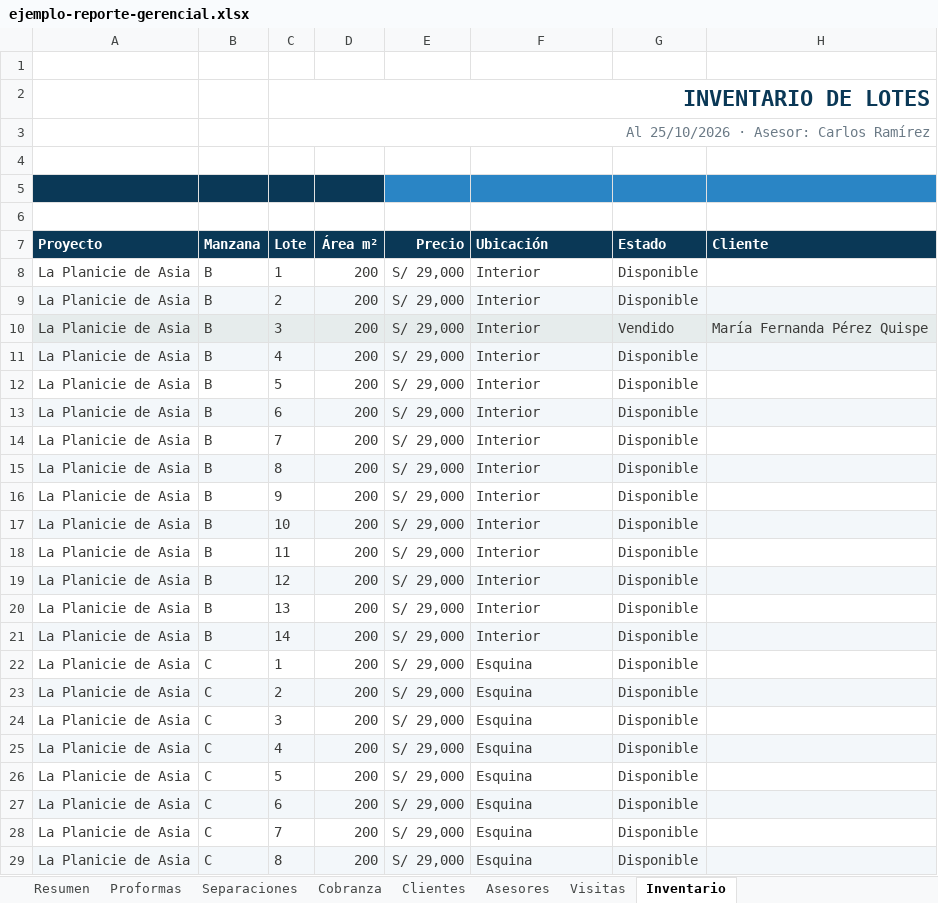
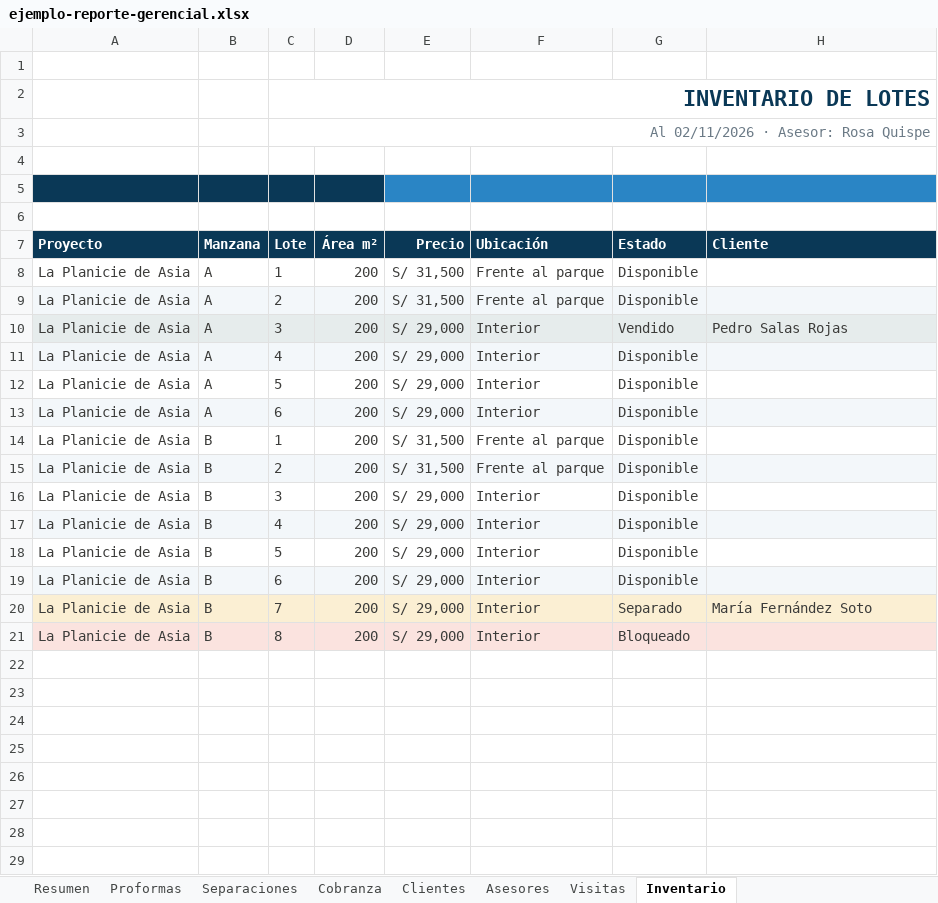
Before and after one commit to pedrojoseandrade84-star/VIVALDI, an Excel workbook: entregables/software/ejemplos-excel/ejemplo-reporte-gerencial.xlsx, sheet Inventario, drawn as a sheet; values as stored, in another font and other column widths than the file's, no borders; charts and pictures not drawn; removed rows and columns are numbered as before the commit, all else as after; the diff names each change by its address in the sheet, - before the commit and + after, or states it on an @@ line.

```diff
--- a/entregables/software/ejemplos-excel/ejemplo-reporte-gerencial.xlsx (sheet Inventario)
+++ b/entregables/software/ejemplos-excel/ejemplo-reporte-gerencial.xlsx (sheet Inventario)
-C3 (Lote): Al 25/10/2026 · Asesor: Carlos Ramírez
+C3 (Lote): Al 02/11/2026 · Asesor: Rosa Quispe
+row 8: La Planicie de Asia | A | 1 | 200 | S/ 31,500 | Frente al parque | Disponible
+row 9: La Planicie de Asia | A | 2 | 200 | S/ 31,500 | Frente al parque | Disponible
+row 10: La Planicie de Asia | A | 3 | 200 | S/ 29,000 | Interior | Vendido | Pedro Salas Rojas
+row 11: La Planicie de Asia | A | 4 | 200 | S/ 29,000 | Interior | Disponible
+row 12: La Planicie de Asia | A | 5 | 200 | S/ 29,000 | Interior | Disponible
+row 13: La Planicie de Asia | A | 6 | 200 | S/ 29,000 | Interior | Disponible
-E14:E15 (Precio): S/ 29,000
+E14:E15 (Precio): S/ 31,500
-F14:F15 (Ubicación): Interior
+F14:F15 (Ubicación): Frente al parque
-A16:H16 fill: #E6ECEC
+A16:H16 fill: none
-G16 (Estado): Vendido
+G16 (Estado): Disponible
-H16 (Cliente): María Fernanda Pérez Quispe
+H16 (Cliente): (empty)
-A20:H20 fill: none
+A20:H20 fill: #FBEFD3
-G20 (Estado): Disponible
+G20 (Estado): Separado
-H20 (Cliente): (empty)
+H20 (Cliente): María Fernández Soto
-A21:H21 fill: #F3F7FA
+A21:H21 fill: #FBE3DF
-G21 (Estado): Disponible
+G21 (Estado): Bloqueado
-row 16: La Planicie de Asia | B | 9 | 200 | S/ 29,000 | Interior | Disponible
-row 17: La Planicie de Asia | B | 10 | 200 | S/ 29,000 | Interior | Disponible
-row 18: La Planicie de Asia | B | 11 | 200 | S/ 29,000 | Interior | Disponible
-row 19: La Planicie de Asia | B | 12 | 200 | S/ 29,000 | Interior | Disponible
-row 20: La Planicie de Asia | B | 13 | 200 | S/ 29,000 | Interior | Disponible
-row 21: La Planicie de Asia | B | 14 | 200 | S/ 29,000 | Interior | Disponible
-row 22: La Planicie de Asia | C | 1 | 200 | S/ 29,000 | Esquina | Disponible
-row 23: La Planicie de Asia | C | 2 | 200 | S/ 29,000 | Esquina | Disponible
-row 24: La Planicie de Asia | C | 3 | 200 | S/ 29,000 | Esquina | Disponible
-row 25: La Planicie de Asia | C | 4 | 200 | S/ 29,000 | Esquina | Disponible
-row 26: La Planicie de Asia | C | 5 | 200 | S/ 29,000 | Esquina | Disponible
-row 27: La Planicie de Asia | C | 6 | 200 | S/ 29,000 | Esquina | Disponible
-row 28: La Planicie de Asia | C | 7 | 200 | S/ 29,000 | Esquina | Disponible
-row 29: La Planicie de Asia | C | 8 | 200 | S/ 29,000 | Esquina | Disponible
```
Also changed, not shown: sheet Cobranza, sheet Clientes, sheet Proformas, sheet Visitas, sheet Asesores, sheet Resumen, 1 more sheet, entregables/software/ejemplos-excel/ejemplo-control-de-cobranza.xlsx, entregables/software/ejemplos-excel/ejemplo-inventario-de-lotes.xlsx, 12 other files.
